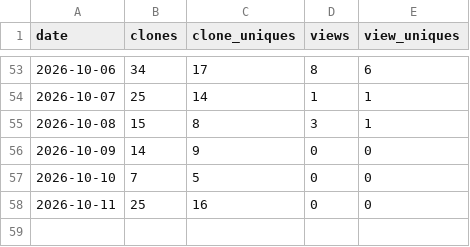
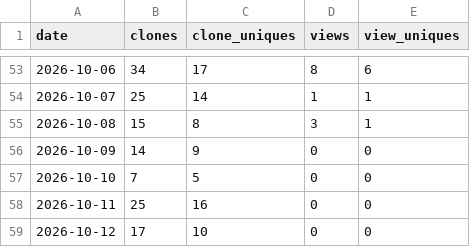
Before and after one commit to imgusev/orca-plugins, a CSV file: data/traffic-marketplace.csv, drawn as a sheet; only a part is shown, gaps mark what is left out.

```diff
--- a/data/traffic-marketplace.csv
+++ b/data/traffic-marketplace.csv
@@ -58 +58,2 @@ date,clones,clone_uniques,views,view_uniques
 2026-10-11,25,16,0,0
+2026-10-12,17,10,0,0
```
